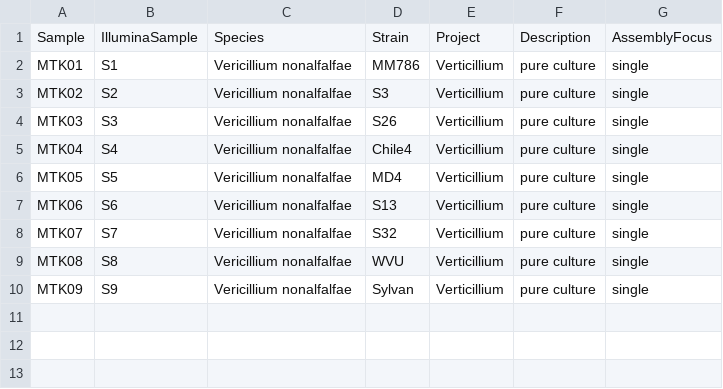
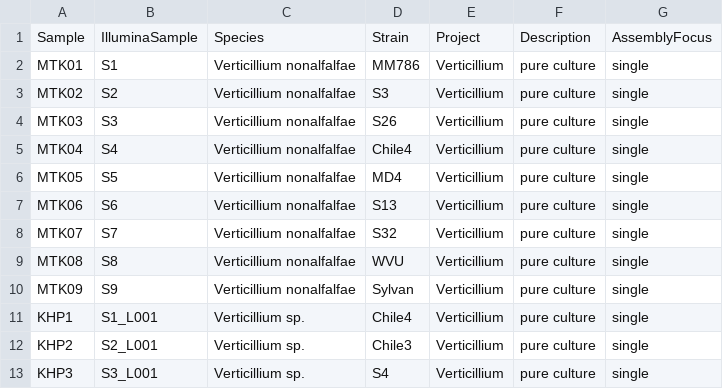
Before and after one commit to stajichlab/KassonLab_Verticillium, a CSV file: samples.csv, drawn as a sheet.

```diff
--- a/samples.csv
+++ b/samples.csv
@@ -1,10 +1,13 @@
 Sample,IlluminaSample,Species,Strain,Project,Description,AssemblyFocus
-MTK01,S1,Vericillium nonalfalfae,MM786,Verticillium,pure culture,single
-MTK02,S2,Vericillium nonalfalfae,S3,Verticillium,pure culture,single
-MTK03,S3,Vericillium nonalfalfae,S26,Verticillium,pure culture,single
-MTK04,S4,Vericillium nonalfalfae,Chile4,Verticillium,pure culture,single
-MTK05,S5,Vericillium nonalfalfae,MD4,Verticillium,pure culture,single
-MTK06,S6,Vericillium nonalfalfae,S13,Verticillium,pure culture,single
-MTK07,S7,Vericillium nonalfalfae,S32,Verticillium,pure culture,single
-MTK08,S8,Vericillium nonalfalfae,WVU,Verticillium,pure culture,single
-MTK09,S9,Vericillium nonalfalfae,Sylvan,Verticillium,pure culture,single
+MTK01,S1,Verticillium nonalfalfae,MM786,Verticillium,pure culture,single
+MTK02,S2,Verticillium nonalfalfae,S3,Verticillium,pure culture,single
+MTK03,S3,Verticillium nonalfalfae,S26,Verticillium,pure culture,single
+MTK04,S4,Verticillium nonalfalfae,Chile4,Verticillium,pure culture,single
+MTK05,S5,Verticillium nonalfalfae,MD4,Verticillium,pure culture,single
+MTK06,S6,Verticillium nonalfalfae,S13,Verticillium,pure culture,single
+MTK07,S7,Verticillium nonalfalfae,S32,Verticillium,pure culture,single
+MTK08,S8,Verticillium nonalfalfae,WVU,Verticillium,pure culture,single
+MTK09,S9,Verticillium nonalfalfae,Sylvan,Verticillium,pure culture,single
+KHP1,S1_L001,Verticillium sp.,Chile4,Verticillium,pure culture,single
+KHP2,S2_L001,Verticillium sp.,Chile3,Verticillium,pure culture,single
+KHP3,S3_L001,Verticillium sp.,S4,Verticillium,pure culture,single
```
Also changed, not shown: asm_stats.tsv, 2 other files.
